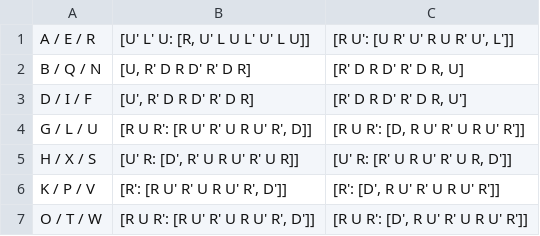
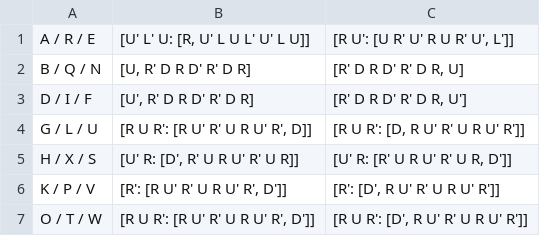
Before and after one commit to JBoulic/JBoulic.github.io, a CSV file: cube/data/corner_twist_algs.csv, drawn as a sheet.

```diff
--- a/cube/data/corner_twist_algs.csv
+++ b/cube/data/corner_twist_algs.csv
@@ -1,2 +1,2 @@
-A / E / R,"[U' L' U: [R, U' L U L' U' L U]]","[R U': [U R' U' R U R' U', L']]"
+A / R / E,"[U' L' U: [R, U' L U L' U' L U]]","[R U': [U R' U' R U R' U', L']]"
 B / Q / N,"[U, R' D R D' R' D R]","[R' D R D' R' D R, U]"
```
Also changed, not shown: cube/data/corner_algs.csv, cube/data/edge_algs.csv, 2 other files.
